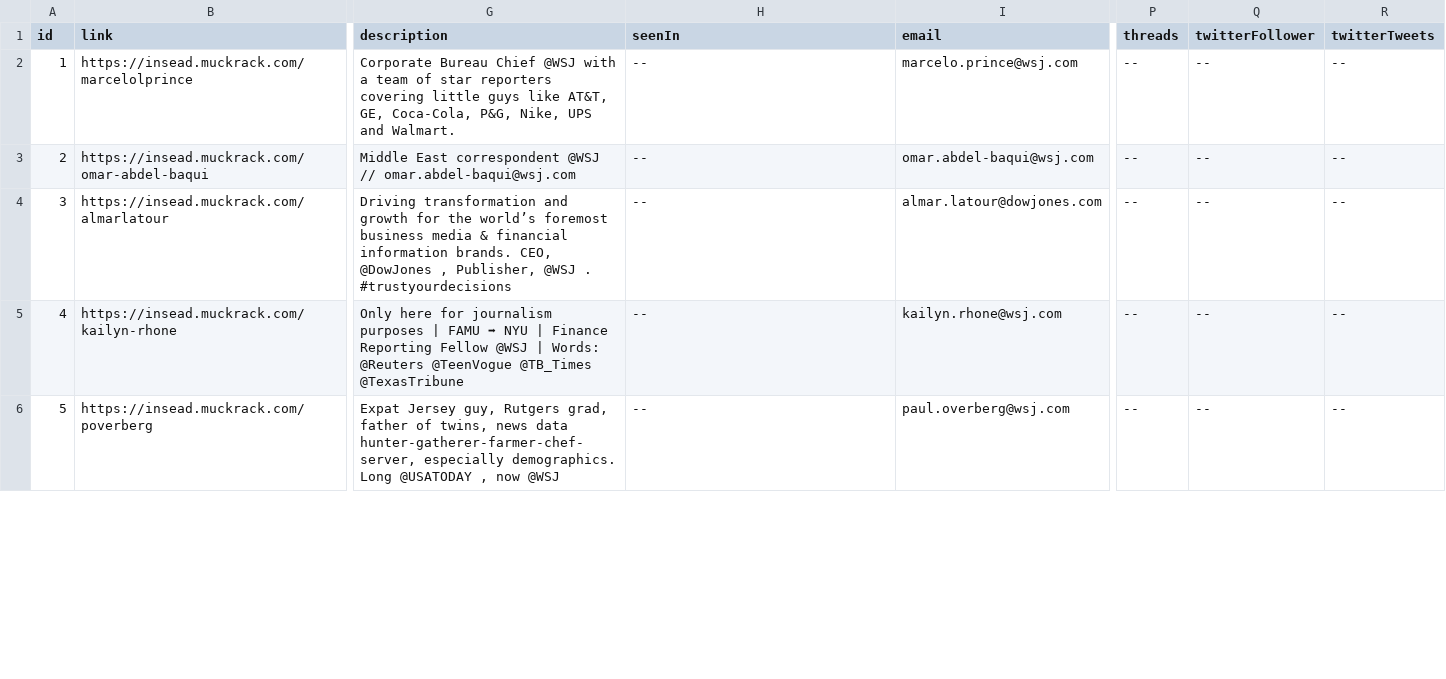
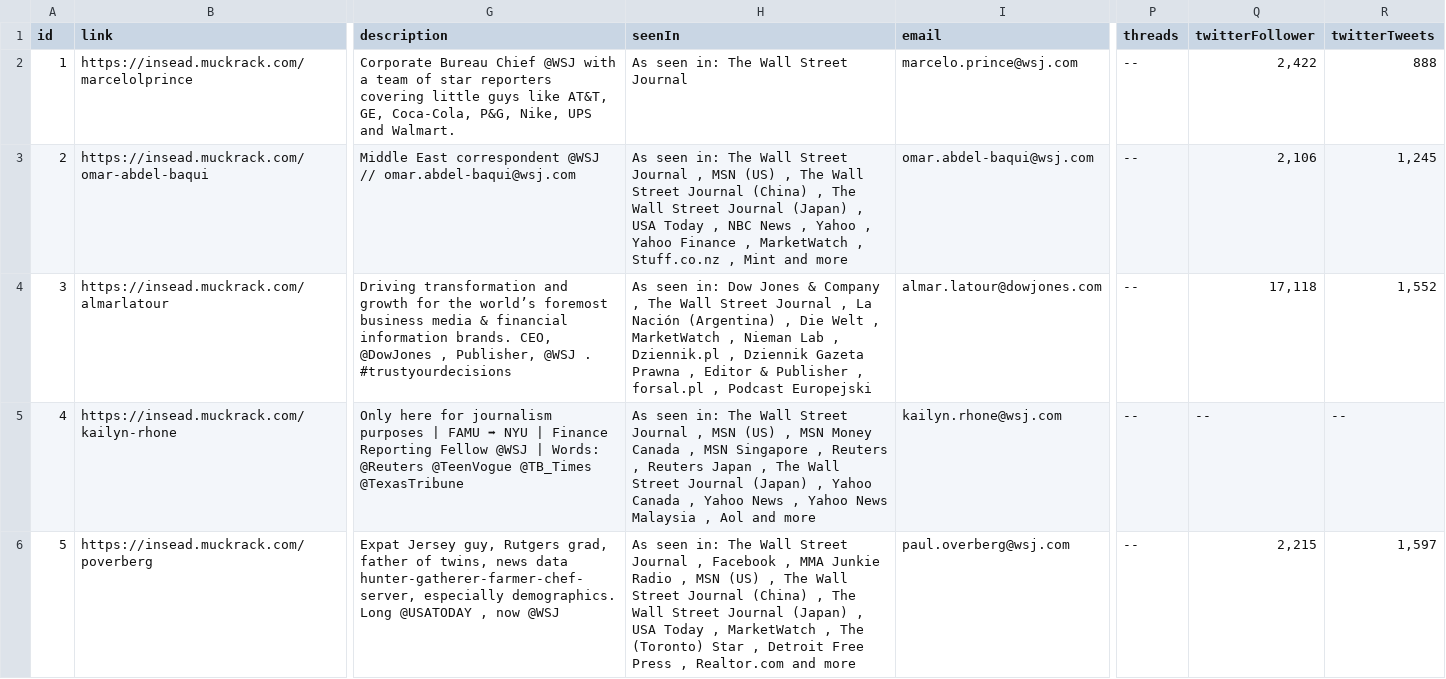
Before and after one commit to ferru97/InseadScraper, a CSV file: output/authorInfo.csv, drawn as a sheet; only a part is shown, gaps mark what is left out; the diff covers the shown part only; the diff names each change by its address in the sheet, - before the commit and + after, or states it on an @@ line.

```diff
--- a/output/authorInfo.csv
+++ b/output/authorInfo.csv
-H2 (seenIn): --
+H2 (seenIn): As seen in: The Wall Street Journal
-Q2 (twitterFollower): --
+Q2 (twitterFollower): 2,422
-R2 (twitterTweets): --
+R2 (twitterTweets): 888
-H3 (seenIn): --
+H3 (seenIn): As seen in: The Wall Street Journal , MSN (US) , The Wall Street Journal (China) , The Wall Street Journal (Japan) , USA Today , NBC News , Yahoo , Yahoo Finance , MarketWatch , Stuff.co.nz , Mint and more
-Q3 (twitterFollower): --
+Q3 (twitterFollower): 2,106
-R3 (twitterTweets): --
+R3 (twitterTweets): 1,245
-H4 (seenIn): --
+H4 (seenIn): As seen in: Dow Jones & Company , The Wall Street Journal , La Nación (Argentina) , Die Welt , MarketWatch , Nieman Lab , Dziennik.pl , Dziennik Gazeta Prawna , Editor & Publisher , forsal.pl , Podcast Europejski
-Q4 (twitterFollower): --
+Q4 (twitterFollower): 17,118
-R4 (twitterTweets): --
+R4 (twitterTweets): 1,552
-H5 (seenIn): --
+H5 (seenIn): As seen in: The Wall Street Journal , MSN (US) , MSN Money Canada , MSN Singapore , Reuters , Reuters Japan , The Wall Street Journal (Japan) , Yahoo Canada , Yahoo News , Yahoo News Malaysia , Aol and more
-H6 (seenIn): --
+H6 (seenIn): As seen in: The Wall Street Journal , Facebook , MMA Junkie Radio , MSN (US) , The Wall Street Journal (China) , The Wall Street Journal (Japan) , USA Today , MarketWatch , The (Toronto) Star , Detroit Free Press , Realtor.com and more
-Q6 (twitterFollower): --
+Q6 (twitterFollower): 2,215
-R6 (twitterTweets): --
+R6 (twitterTweets): 1,597
```
Also changed, not shown: 15 edited cells elsewhere in this file, input/users.csv, 2 other files.
